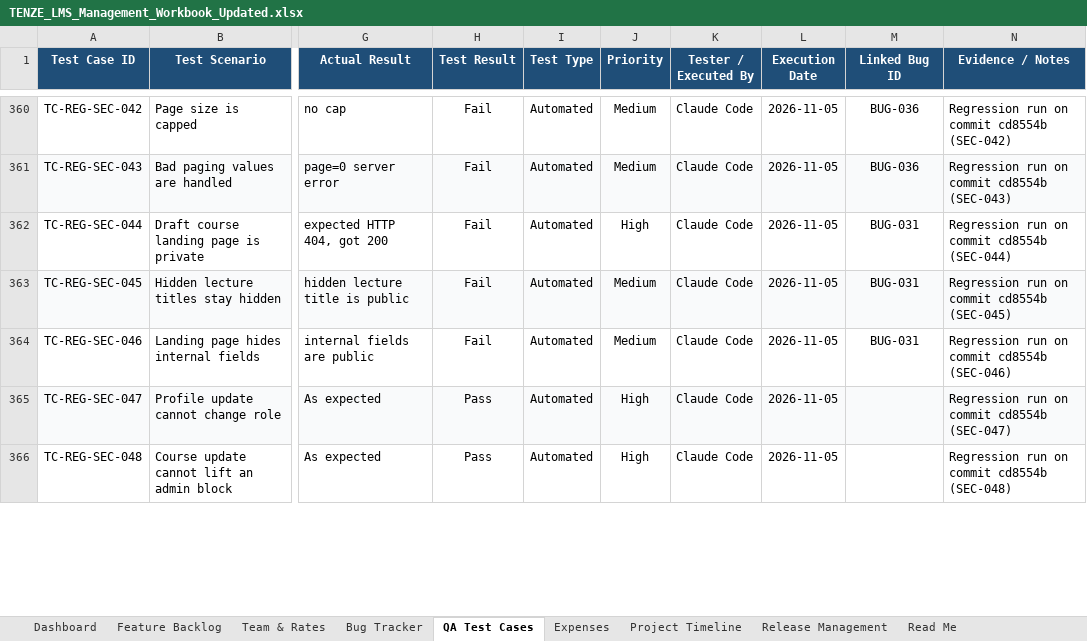
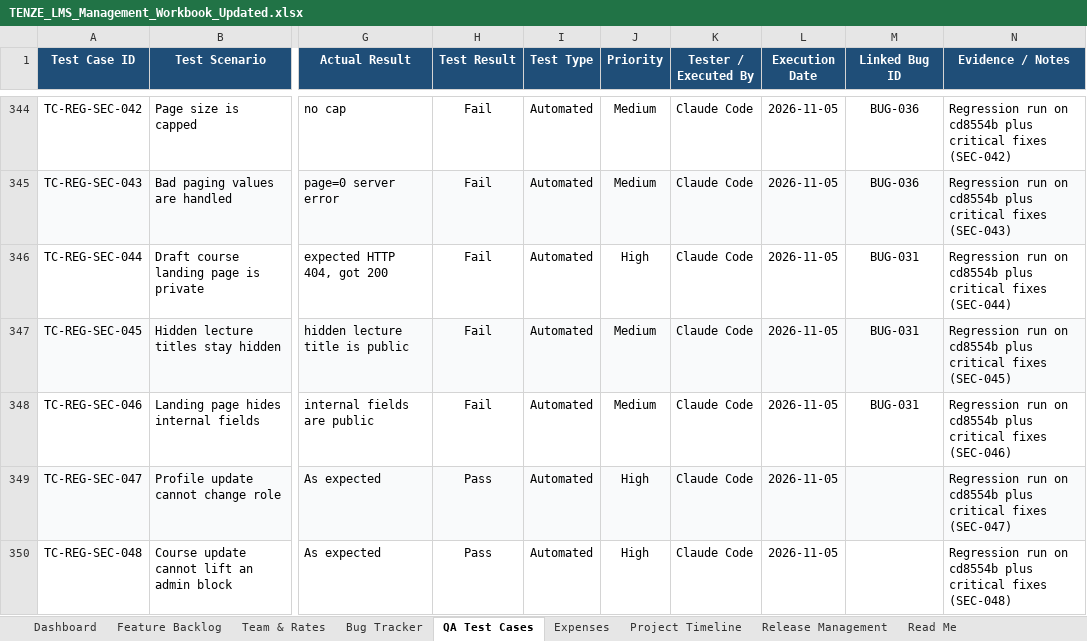
Before and after one commit to Dilshan-Nuwantha/LMS, an Excel workbook: qa/TENZE_LMS_Management_Workbook_Updated.xlsx, sheet QA Test Cases, drawn as a sheet; only a part is shown, gaps mark what is left out; values as stored, in another font and other column widths than the file's, no borders; charts and pictures and conditional formats not drawn; addresses are those after the commit; the diff covers the shown part only; the diff names each change by its address in the sheet, - before the commit and + after, or states it on an @@ line.

Commit message:
critical bug fixes

```diff
--- a/qa/TENZE_LMS_Management_Workbook_Updated.xlsx (sheet QA Test Cases)
+++ b/qa/TENZE_LMS_Management_Workbook_Updated.xlsx (sheet QA Test Cases)
-N344 (Evidence / Notes): …run on commit cd8554b (SEC-042)
+N344 (Evidence / Notes): …run on cd8554b plus critical fixes (SEC-042)
-N345 (Evidence / Notes): …run on commit cd8554b (SEC-043)
+N345 (Evidence / Notes): …run on cd8554b plus critical fixes (SEC-043)
-N346 (Evidence / Notes): …run on commit cd8554b (SEC-044)
+N346 (Evidence / Notes): …run on cd8554b plus critical fixes (SEC-044)
-N347 (Evidence / Notes): …run on commit cd8554b (SEC-045)
+N347 (Evidence / Notes): …run on cd8554b plus critical fixes (SEC-045)
-N348 (Evidence / Notes): …run on commit cd8554b (SEC-046)
+N348 (Evidence / Notes): …run on cd8554b plus critical fixes (SEC-046)
-N349 (Evidence / Notes): …run on commit cd8554b (SEC-047)
+N349 (Evidence / Notes): …run on cd8554b plus critical fixes (SEC-047)
-N350 (Evidence / Notes): …run on commit cd8554b (SEC-048)
+N350 (Evidence / Notes): …run on cd8554b plus critical fixes (SEC-048)
```
Also changed, not shown: 8 added rows, 18 removed rows, 379 edited cells and cell formats elsewhere in this sheet, sheet Dashboard, sheet Bug Tracker, 30 other files.
